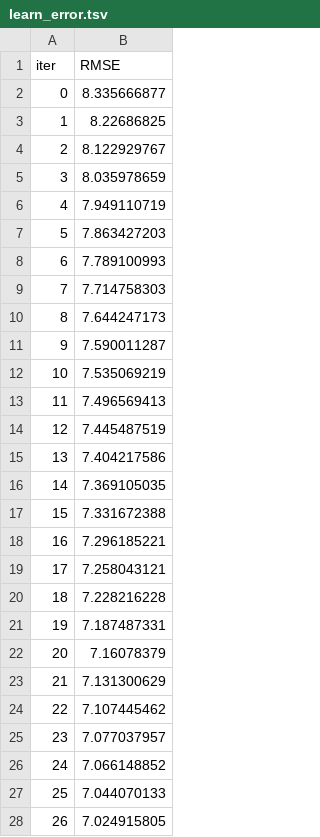
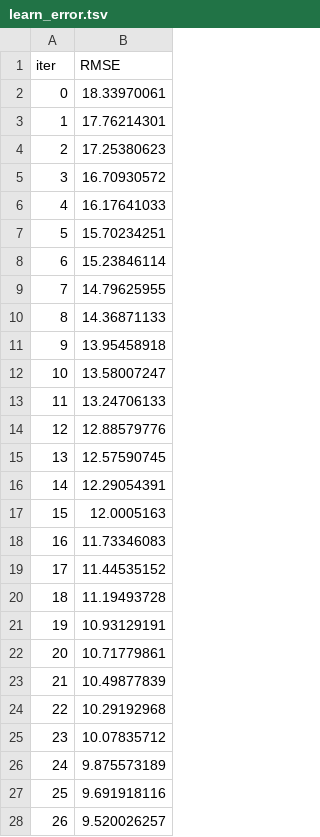
Before and after one commit to a-kas-h/Organ-Donation-XAI, a TSV file: ML/catboost_info/learn_error.tsv, drawn as a sheet; only a part is shown; the diff covers the shown part only.

```diff
--- a/ML/catboost_info/learn_error.tsv
+++ b/ML/catboost_info/learn_error.tsv
@@ -1,28 +1,28 @@
 iter	RMSE
-0	8.335666877
-1	8.22686825
-2	8.122929767
-3	8.035978659
-4	7.949110719
-5	7.863427203
-6	7.789100993
-7	7.714758303
-8	7.644247173
-9	7.590011287
-10	7.535069219
-11	7.496569413
-12	7.445487519
-13	7.404217586
-14	7.369105035
-15	7.331672388
-16	7.296185221
-17	7.258043121
-18	7.228216228
-19	7.187487331
-20	7.16078379
-21	7.131300629
-22	7.107445462
-23	7.077037957
-24	7.066148852
-25	7.044070133
-26	7.024915805
+0	18.33970061
+1	17.76214301
+2	17.25380623
+3	16.70930572
+4	16.17641033
+5	15.70234251
+6	15.23846114
+7	14.79625955
+8	14.36871133
+9	13.95458918
+10	13.58007247
+11	13.24706133
+12	12.88579776
+13	12.57590745
+14	12.29054391
+15	12.0005163
+16	11.73346083
+17	11.44535152
+18	11.19493728
+19	10.93129191
+20	10.71779861
+21	10.49877839
+22	10.29192968
+23	10.07835712
+24	9.875573189
+25	9.691918116
+26	9.520026257
```
Also changed, not shown: 173 edited cells elsewhere in this file, ML/catboost_info/time_left.tsv, 31 other files.
